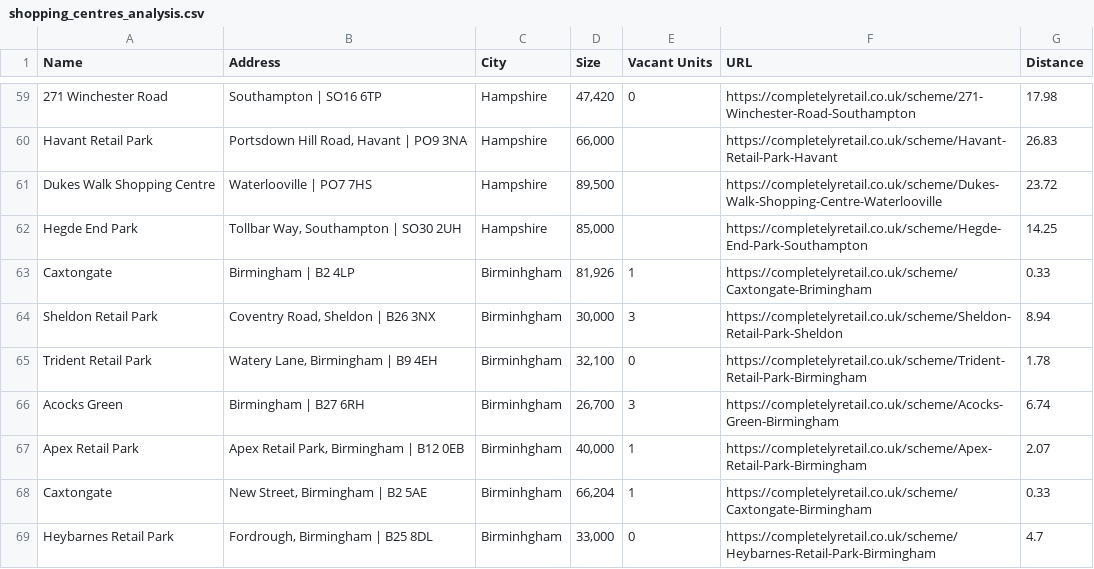
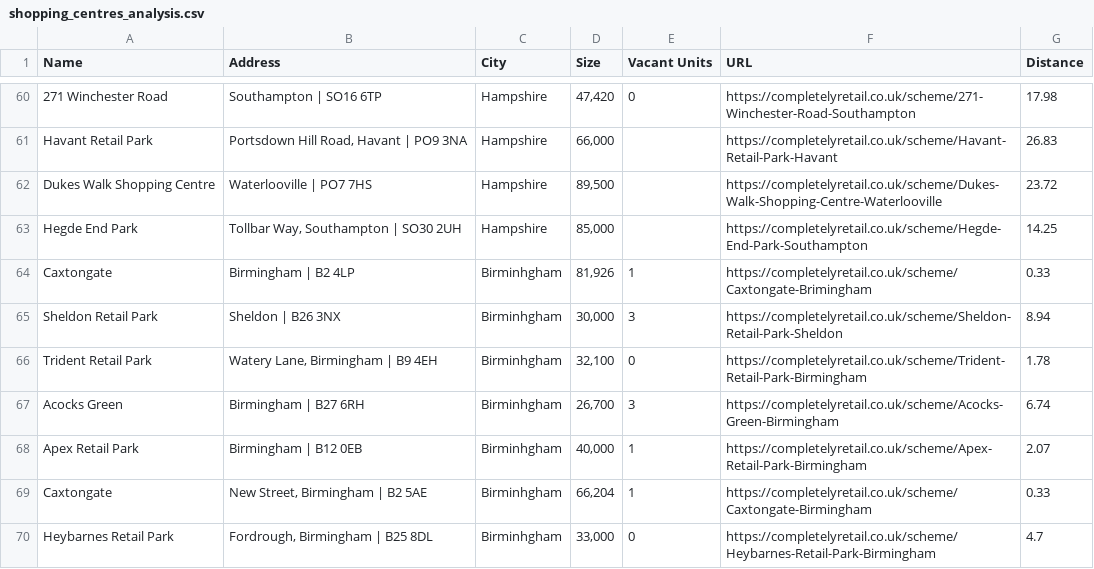
Before and after one commit to SGrima1/catchment-area, a CSV file: lib/seeds/shopping_centres_analysis.csv, drawn as a sheet; only a part is shown, gaps mark what is left out; the diff covers the shown part only.

```diff
--- a/lib/seeds/shopping_centres_analysis.csv
+++ b/lib/seeds/shopping_centres_analysis.csv
@@ -63,6 +64,6 @@ Hegde End Park,"Tollbar Way, Southampton | SO30 2UH",Hampshire,"85,000",,https:/
 Caxtongate,Birmingham | B2 4LP,Birminhgham,"81,926",1,https://completelyretail.co.uk/scheme/Caxtongate-Brimingham,0.33
-Sheldon Retail Park,"Coventry Road, Sheldon | B26 3NX",Birminhgham,"30,000",3,https://completelyretail.co.uk/scheme/Sheldon-Retail-Park-Sheldon,8.94
+Sheldon Retail Park,Sheldon | B26 3NX,Birminhgham,"30,000",3,https://completelyretail.co.uk/scheme/Sheldon-Retail-Park-Sheldon,8.94
 Trident Retail Park,"Watery Lane, Birmingham | B9 4EH",Birminhgham,"32,100",0,https://completelyretail.co.uk/scheme/Trident-Retail-Park-Birmingham,1.78
 Acocks Green,Birmingham | B27 6RH,Birminhgham,"26,700",3,https://completelyretail.co.uk/scheme/Acocks-Green-Birmingham,6.74
-Apex Retail Park,"Apex Retail Park, Birmingham | B12 0EB",Birminhgham,"40,000",1,https://completelyretail.co.uk/scheme/Apex-Retail-Park-Birmingham,2.07
+Apex Retail Park,Birmingham | B12 0EB,Birminhgham,"40,000",1,https://completelyretail.co.uk/scheme/Apex-Retail-Park-Birmingham,2.07
 Caxtongate,"New Street, Birmingham | B2 5AE",Birminhgham,"66,204",1,https://completelyretail.co.uk/scheme/Caxtongate-Birmingham,0.33
```
Also changed, not shown: 1 added row and 8 edited cells elsewhere in this file, 5 other files.
